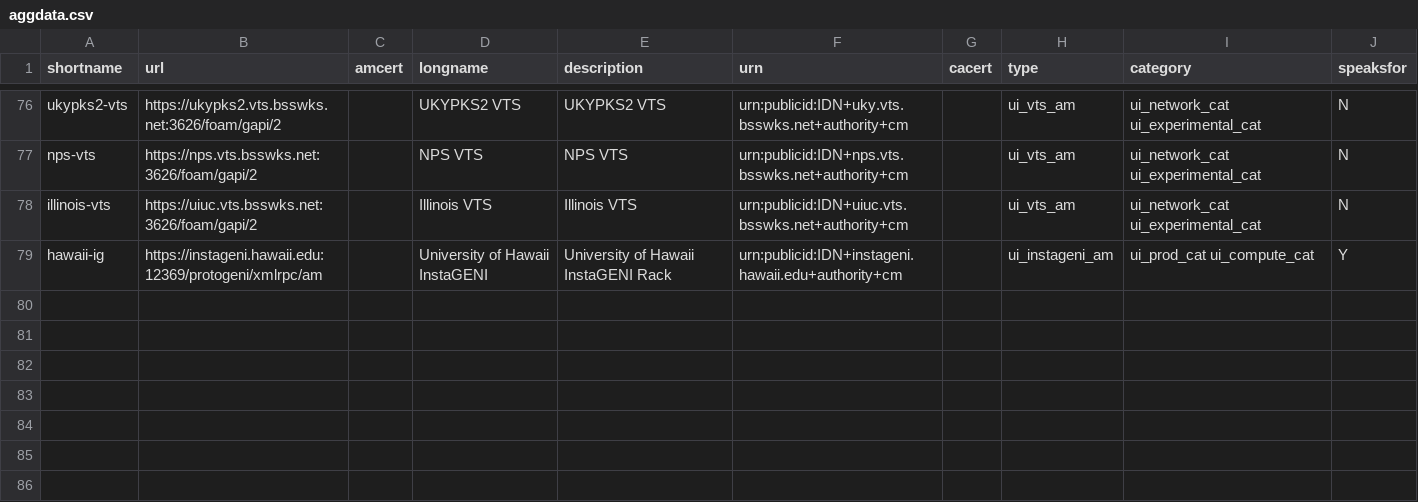
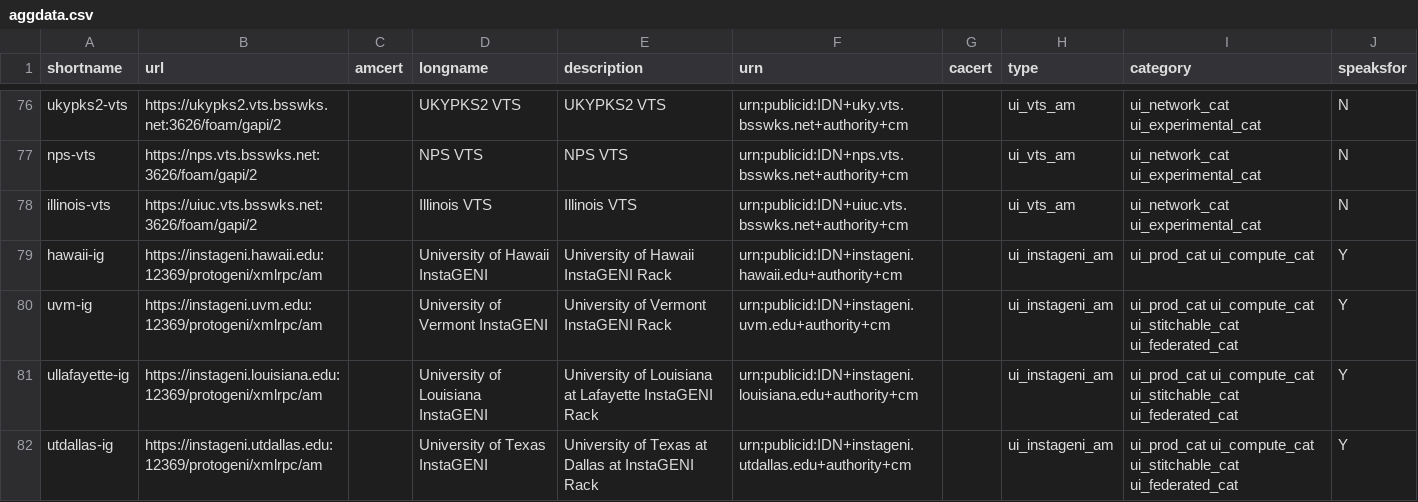
Before and after one commit to GENI-NSF/geni-ch, a CSV file: data/sr/aggdata.csv, drawn as a sheet; only a part is shown, gaps mark what is left out.

Commit message:
Add ULLAFAYETTE-IG to GENI portal #576 Add UTDallas-IG to GENI portal #575 Add UVM-IG to the GENI portal #574

```diff
--- a/data/sr/aggdata.csv
+++ b/data/sr/aggdata.csv
@@ -79 +79,4 @@ illinois-vts,https://uiuc.vts.bsswks.net:3626/foam/gapi/2,,Illinois VTS,Illinois
 hawaii-ig,https://instageni.hawaii.edu:12369/protogeni/xmlrpc/am,,University of Hawaii InstaGENI,University of Hawaii InstaGENI Rack,urn:publicid:IDN+instageni.hawaii.edu+authority+cm,,ui_instageni_am,ui_prod_cat ui_compute_cat,Y
+uvm-ig,https://instageni.uvm.edu:12369/protogeni/xmlrpc/am,,University of Vermont InstaGENI,University of Vermont InstaGENI Rack,urn:publicid:IDN+instageni.uvm.edu+authority+cm,,ui_instageni_am,ui_prod_cat ui_compute_cat ui_stitchable_cat ui_federated_cat,Y
+ullafayette-ig,https://instageni.louisiana.edu:12369/protogeni/xmlrpc/am,,University of Louisiana InstaGENI,University of Louisiana at Lafayette InstaGENI Rack,urn:publicid:IDN+instageni.louisiana.edu+authority+cm,,ui_instageni_am,ui_prod_cat ui_compute_cat ui_stitchable_cat ui_federated_cat,Y
+utdallas-ig,https://instageni.utdallas.edu:12369/protogeni/xmlrpc/am,,University of Texas InstaGENI,University of Texas at Dallas at InstaGENI Rack,urn:publicid:IDN+instageni.utdallas.edu+authority+cm,,ui_instageni_am,ui_prod_cat ui_compute_cat ui_stitchable_cat ui_federated_cat,Y
```
Also changed, not shown: 2 other files.
